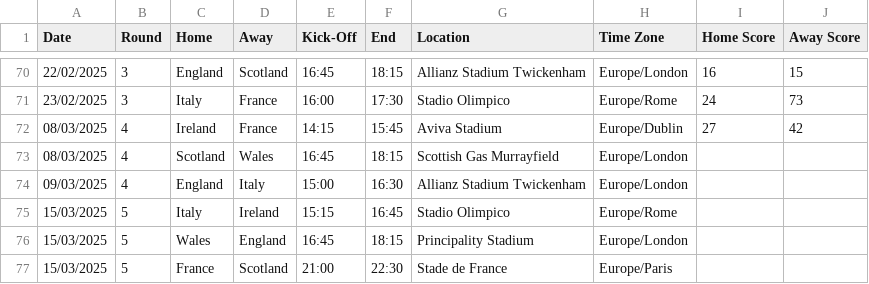
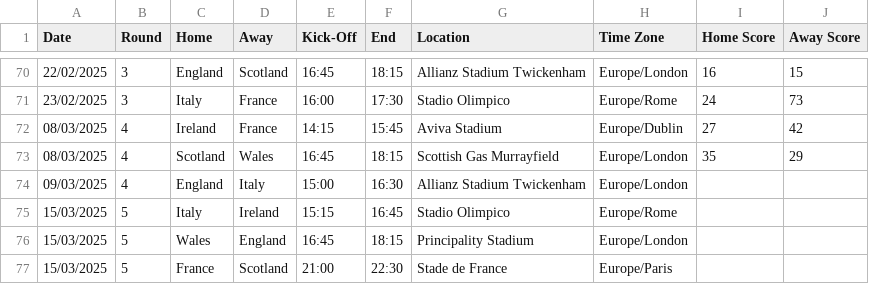
Before and after one commit to robinvenables/calendars, a CSV file: 6nations/6Nations/Fixtures-Matches.csv, drawn as a sheet; only a part is shown, gaps mark what is left out.

Commit message:
6Nations: Add second round 4 result

```diff
--- a/6nations/6Nations/Fixtures-Matches.csv
+++ b/6nations/6Nations/Fixtures-Matches.csv
@@ -72,3 +72,3 @@ Date,Round,Home,Away,Kick-Off,End,Location,Time Zone,Home Score,Away Score
 08/03/2025,4,Ireland,France,14:15,15:45,Aviva Stadium,Europe/Dublin,27,42
-08/03/2025,4,Scotland,Wales,16:45,18:15,Scottish Gas Murrayfield,Europe/London,,
+08/03/2025,4,Scotland,Wales,16:45,18:15,Scottish Gas Murrayfield,Europe/London,35,29
 09/03/2025,4,England,Italy,15:00,16:30,Allianz Stadium Twickenham,Europe/London,,
```
Also changed, not shown: 1 other file.
